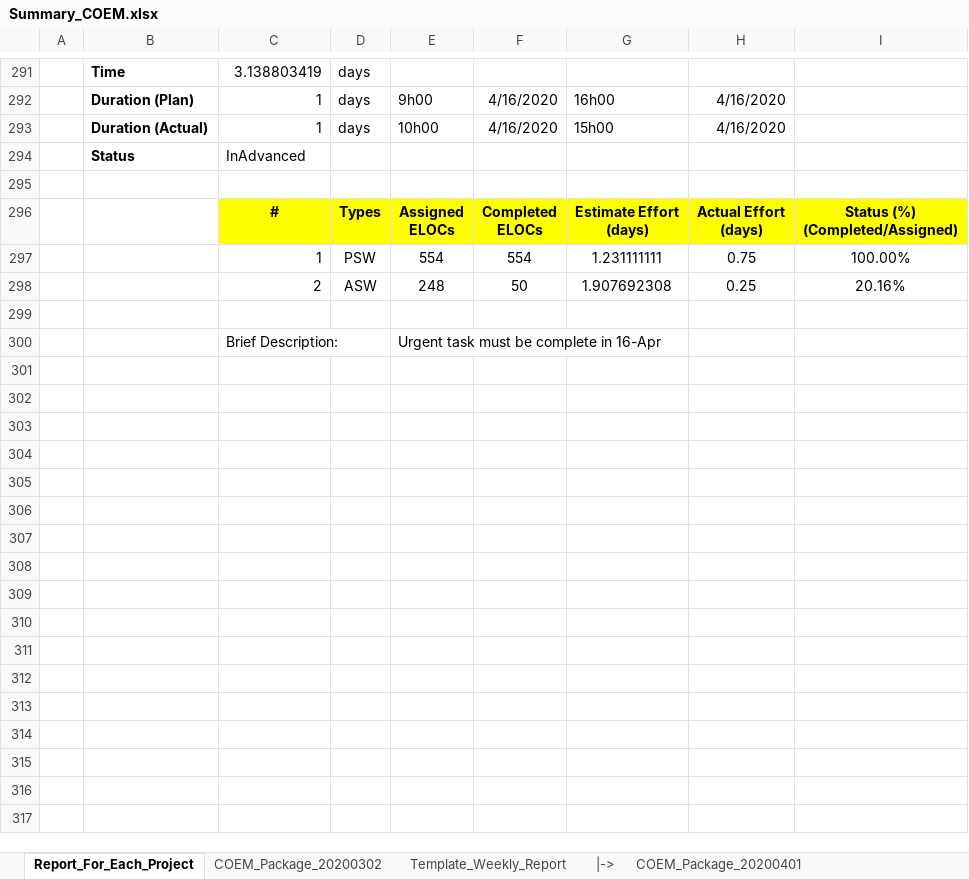
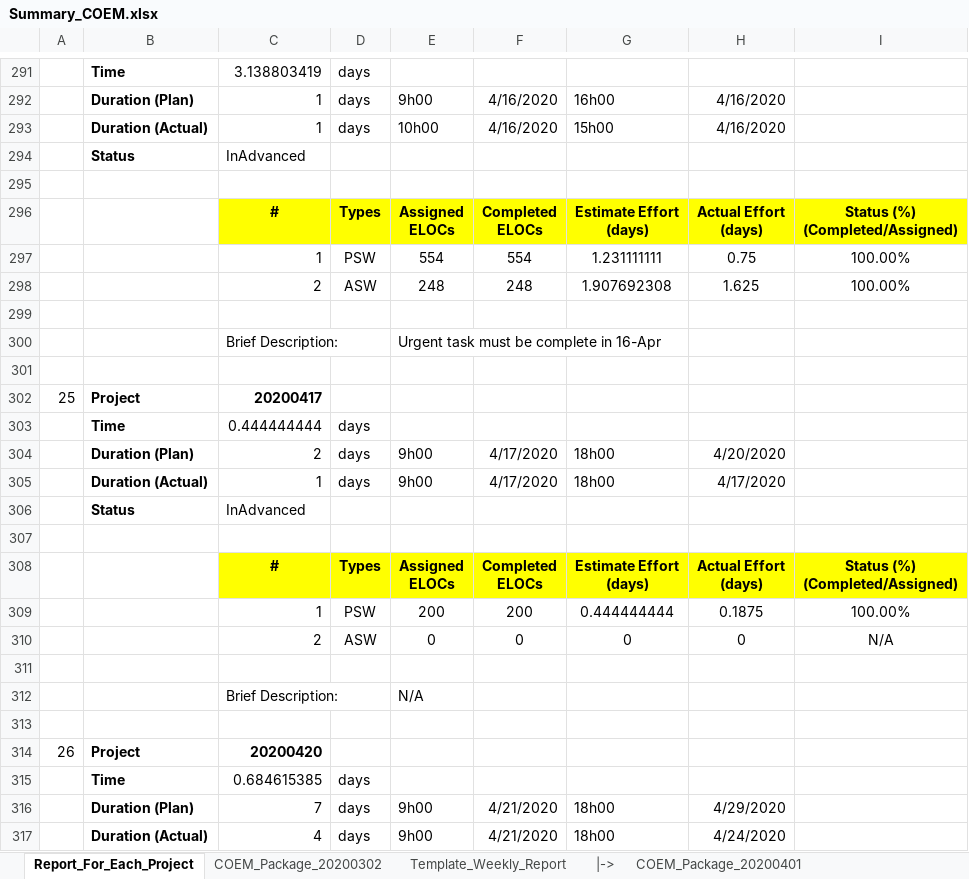
Before and after one commit to Theerathon/COEM, an Excel workbook: Summary_COEM.xlsx, sheet Report_For_Each_Project, drawn as a sheet; only a part is shown, gaps mark what is left out; values as stored, in another font and other column widths than the file's, no borders; conditional formats not drawn; ↵ is a line break in a cell; the diff covers the shown part only; the diff names each change by its address in the sheet, - before the commit and + after, or states it on an @@ line.

```diff
--- a/Summary_COEM.xlsx (sheet Report_For_Each_Project)
+++ b/Summary_COEM.xlsx (sheet Report_For_Each_Project)
-F298: 50
+F298: 248
-H298: 0.25
+H298: 1.625
-I298: 20.16%
+I298: 100.00%
+row 301: (empty)
+row 302: 25 | Project | 20200417
+row 303:  | Time | 0.444444444 | days
+row 304:  | Duration (Plan) | 2 | days | 9h00 | 4/17/2020 | 18h00 | 4/20/2020
+row 305:  | Duration (Actual) | 1 | days | 9h00 | 4/17/2020 | 18h00 | 4/17/2020
+row 306:  | Status | InAdvanced
+row 307: (empty)
+row 308:  |  | # | Types | Assigned ↵ ELOCs | Completed ↵ ELOCs | Estimate Effort ↵ (days) | Actual Effort ↵ (days) | Status (%) ↵ (Completed/Assigned)
+row 309:  |  | 1 | PSW | 200 | 200 | 0.444444444 | 0.1875 | 100.00%
+row 310:  |  | 2 | ASW | 0 | 0 | 0 | 0 | N/A
+row 311: (empty)
+row 312:  |  | Brief Description: |  | N/A
+row 313: (empty)
+row 314: 26 | Project | 20200420
+row 315:  | Time | 0.684615385 | days
+row 316:  | Duration (Plan) | 7 | days | 9h00 | 4/21/2020 | 18h00 | 4/29/2020
+row 317:  | Duration (Actual) | 4 | days | 9h00 | 4/21/2020 | 18h00 | 4/24/2020
```
Also changed, not shown: 19 added rows and 13 edited cells elsewhere in this sheet, sheet COEM_Package_20200401, sheet Template_Weekly_Report_Apr, sheet Template_Weekly_Report, formulas that keep their value, hidden cells, 3 other files.
